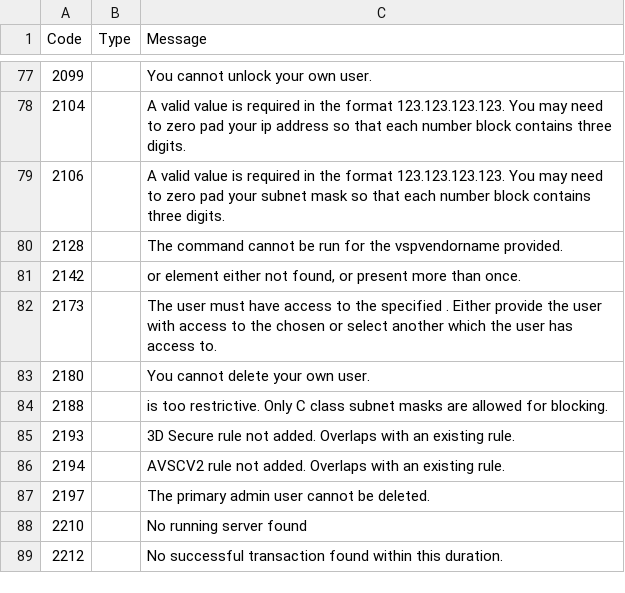
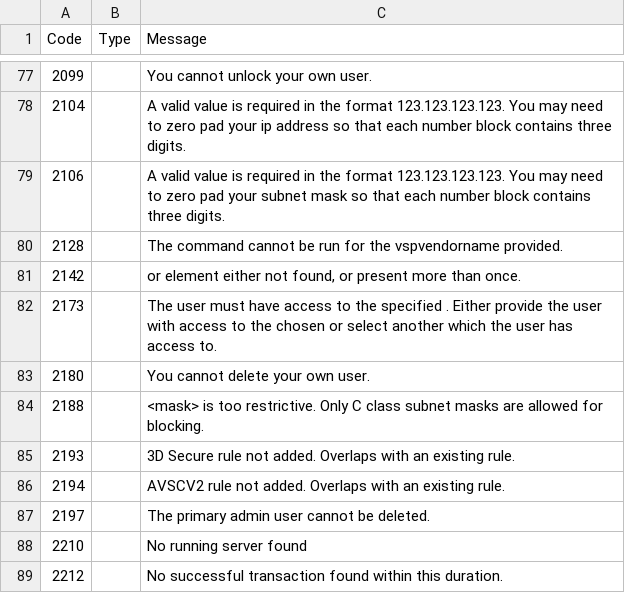
Before and after one commit to academe/SagePay, a TSV file: src/Academe/SagePay/Metadata/error-codes.tsv, drawn as a sheet; only a part is shown, gaps mark what is left out.

Commit message:
Update error-codes.tsv

```diff
--- a/src/Academe/SagePay/Metadata/error-codes.tsv
+++ b/src/Academe/SagePay/Metadata/error-codes.tsv
@@ -83,3 +83,3 @@ Code	Type	Message
 2180		You cannot delete your own user.
-2188		is too restrictive. Only C class subnet masks are allowed for blocking.
+2188		<mask> is too restrictive. Only C class subnet masks are allowed for blocking.
 2193		3D Secure rule not added. Overlaps with an existing rule.
```
